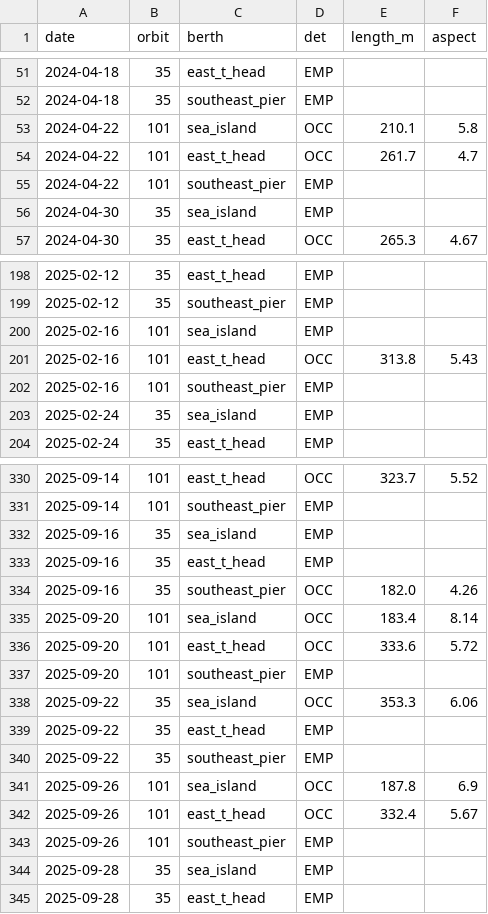
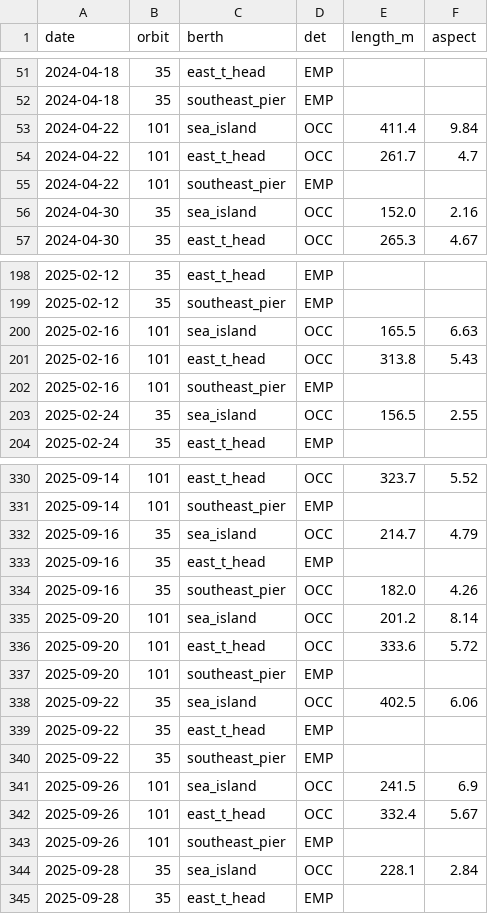
Before and after one commit to bachevskyvlad/kharg-dashboard, a CSV file: diagnostics/berth_v4/history_v4/berth_v4_history.csv, drawn as a sheet; only a part is shown, gaps mark what is left out; the diff covers the shown part only.

```diff
--- a/diagnostics/berth_v4/history_v4/berth_v4_history.csv
+++ b/diagnostics/berth_v4/history_v4/berth_v4_history.csv
@@ -52,6 +52,6 @@ date,orbit,berth,det,length_m,aspect
 2024-04-18,35,southeast_pier,EMP,,
-2024-04-22,101,sea_island,OCC,210.1,5.8
+2024-04-22,101,sea_island,OCC,411.4,9.84
 2024-04-22,101,east_t_head,OCC,261.7,4.7
 2024-04-22,101,southeast_pier,EMP,,
-2024-04-30,35,sea_island,EMP,,
+2024-04-30,35,sea_island,OCC,152.0,2.16
 2024-04-30,35,east_t_head,OCC,265.3,4.67
@@ -199,6 +199,6 @@ date,orbit,berth,det,length_m,aspect
 2025-02-12,35,southeast_pier,EMP,,
-2025-02-16,101,sea_island,EMP,,
+2025-02-16,101,sea_island,OCC,165.5,6.63
 2025-02-16,101,east_t_head,OCC,313.8,5.43
 2025-02-16,101,southeast_pier,EMP,,
-2025-02-24,35,sea_island,EMP,,
+2025-02-24,35,sea_island,OCC,156.5,2.55
 2025-02-24,35,east_t_head,EMP,,
@@ -331,15 +331,15 @@ date,orbit,berth,det,length_m,aspect
 2025-09-14,101,southeast_pier,EMP,,
-2025-09-16,35,sea_island,EMP,,
+2025-09-16,35,sea_island,OCC,214.7,4.79
 2025-09-16,35,east_t_head,EMP,,
 2025-09-16,35,southeast_pier,OCC,182.0,4.26
-2025-09-20,101,sea_island,OCC,183.4,8.14
+2025-09-20,101,sea_island,OCC,201.2,8.14
 2025-09-20,101,east_t_head,OCC,333.6,5.72
 2025-09-20,101,southeast_pier,EMP,,
-2025-09-22,35,sea_island,OCC,353.3,6.06
+2025-09-22,35,sea_island,OCC,402.5,6.06
 2025-09-22,35,east_t_head,EMP,,
 2025-09-22,35,southeast_pier,EMP,,
-2025-09-26,101,sea_island,OCC,187.8,6.9
+2025-09-26,101,sea_island,OCC,241.5,6.9
 2025-09-26,101,east_t_head,OCC,332.4,5.67
 2025-09-26,101,southeast_pier,EMP,,
-2025-09-28,35,sea_island,EMP,,
+2025-09-28,35,sea_island,OCC,228.1,2.84
 2025-09-28,35,east_t_head,EMP,,
```
Also changed, not shown: 123 edited cells elsewhere in this file, diagnostics/berth_v410/results_table.csv, 46 other files.
